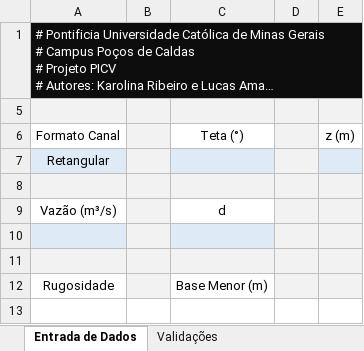
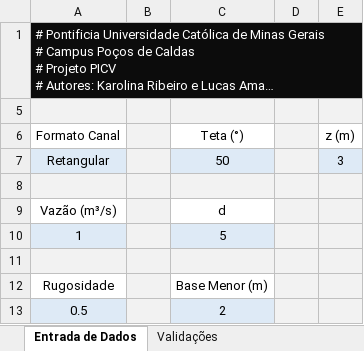
Before and after one commit to FernandoSVasconcelos/freela01, an Excel workbook: controller/Entrada_Saida_Canais.xlsx, sheet Entrada de Dados, drawn as a sheet; long unchanged cells end in …; values as stored, in another font and other column widths than the file's, no borders; charts and pictures not drawn; the diff names each change by its address in the sheet, - before the commit and + after, or states it on an @@ line.

Commit message:
Get no excel

```diff
--- a/controller/Entrada_Saida_Canais.xlsx (sheet Entrada de Dados)
+++ b/controller/Entrada_Saida_Canais.xlsx (sheet Entrada de Dados)
-B1:E1 fill: #0D0D0D
+B1:E1 fill: none
-C7 (Teta (°)): (empty)
+C7 (Teta (°)): 50
-E7 (z (m)): (empty)
+E7 (z (m)): 3
-row 10: (empty)
+row 10: 1 |  | 5
+row 13: 0.5 |  | 2
```
Also changed, not shown: formulas that keep their value, charts or pictures, 1 other file.
